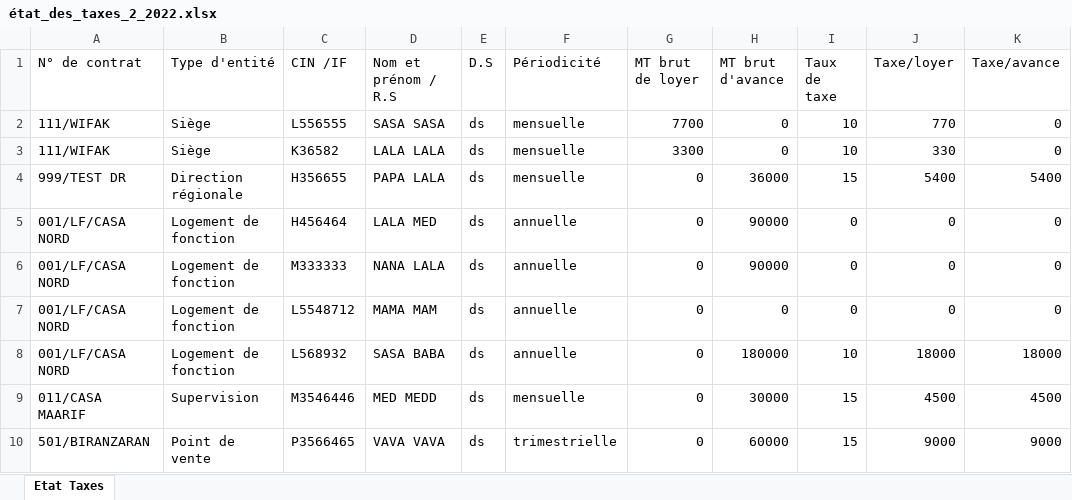
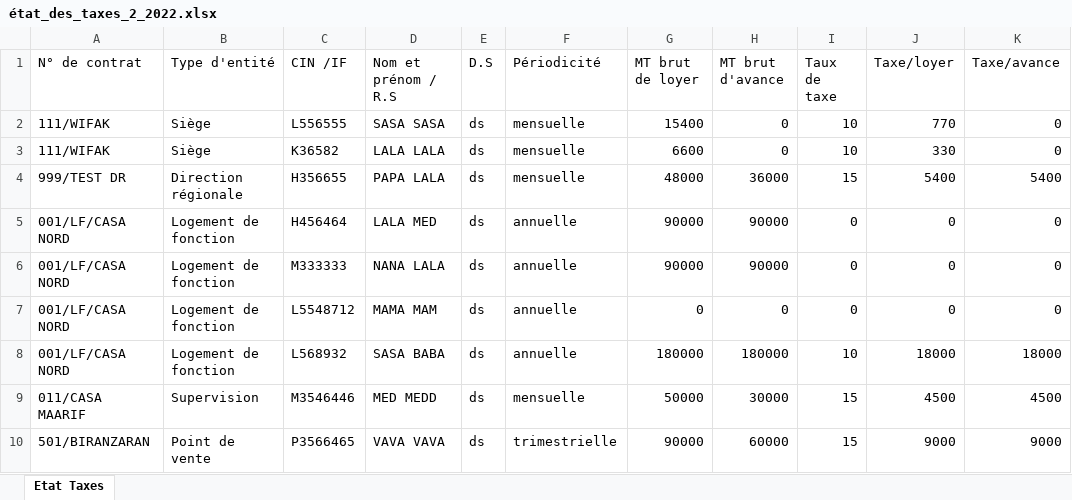
Before and after one commit to anasmasti/loyer-back, an Excel workbook: download/generated situation/état_des_taxes_xlsx/état_des_taxes_2_2022.xlsx, sheet Etat Taxes, drawn as a sheet; only a part is shown; values as stored, in another font and other column widths than the file's, no borders; the diff names each change by its address in the sheet, - before the commit and + after, or states it on an @@ line.

```diff
--- a/download/generated situation/état_des_taxes_xlsx/état_des_taxes_2_2022.xlsx (sheet Etat Taxes)
+++ b/download/generated situation/état_des_taxes_xlsx/état_des_taxes_2_2022.xlsx (sheet Etat Taxes)
-G2 (MT brut de loyer): 7700
+G2 (MT brut de loyer): 15400
-G3 (MT brut de loyer): 3300
+G3 (MT brut de loyer): 6600
-G4 (MT brut de loyer): 0
+G4 (MT brut de loyer): 48000
-G5:G6 (MT brut de loyer): 0
+G5:G6 (MT brut de loyer): 90000
-G8 (MT brut de loyer): 0
+G8 (MT brut de loyer): 180000
-G9 (MT brut de loyer): 0
+G9 (MT brut de loyer): 50000
-G10 (MT brut de loyer): 0
+G10 (MT brut de loyer): 90000
```
Also changed, not shown: 32 other files.
